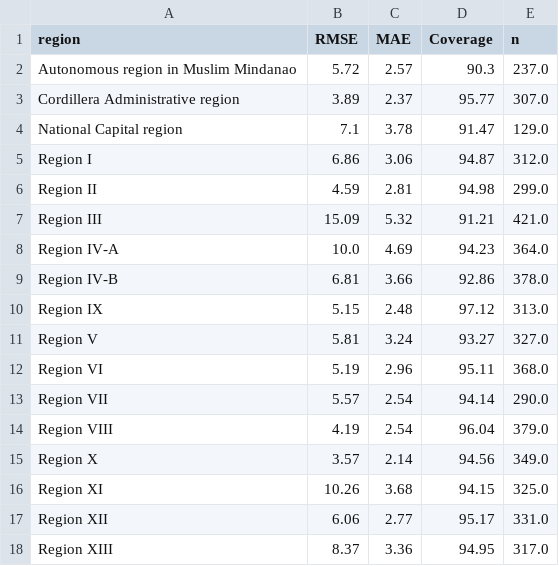
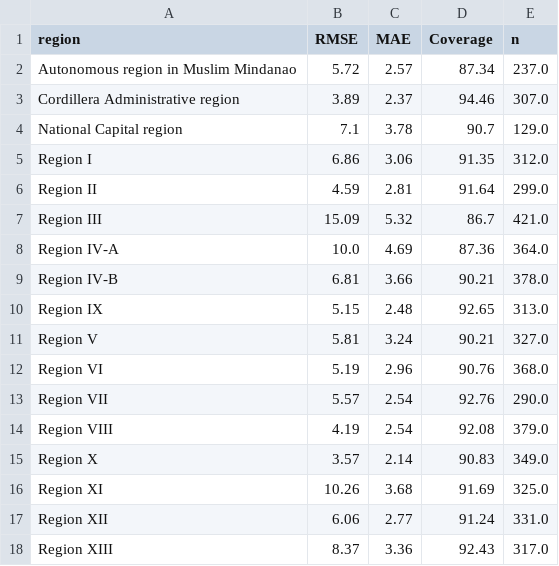
Before and after one commit to EjDelin001/DataScience-AiNomally-FinalProject, a CSV file: outputs/evaluation_by_region_v4.csv, drawn as a sheet.

```diff
--- a/outputs/evaluation_by_region_v4.csv
+++ b/outputs/evaluation_by_region_v4.csv
@@ -1,18 +1,18 @@
 region,RMSE,MAE,Coverage,n
-Autonomous region in Muslim Mindanao,5.72,2.57,90.3,237.0
-Cordillera Administrative region,3.89,2.37,95.77,307.0
-National Capital region,7.1,3.78,91.47,129.0
-Region I,6.86,3.06,94.87,312.0
-Region II,4.59,2.81,94.98,299.0
-Region III,15.09,5.32,91.21,421.0
-Region IV-A,10.0,4.69,94.23,364.0
-Region IV-B,6.81,3.66,92.86,378.0
-Region IX,5.15,2.48,97.12,313.0
-Region V,5.81,3.24,93.27,327.0
-Region VI,5.19,2.96,95.11,368.0
-Region VII,5.57,2.54,94.14,290.0
-Region VIII,4.19,2.54,96.04,379.0
-Region X,3.57,2.14,94.56,349.0
-Region XI,10.26,3.68,94.15,325.0
-Region XII,6.06,2.77,95.17,331.0
-Region XIII,8.37,3.36,94.95,317.0
+Autonomous region in Muslim Mindanao,5.72,2.57,87.34,237.0
+Cordillera Administrative region,3.89,2.37,94.46,307.0
+National Capital region,7.1,3.78,90.7,129.0
+Region I,6.86,3.06,91.35,312.0
+Region II,4.59,2.81,91.64,299.0
+Region III,15.09,5.32,86.7,421.0
+Region IV-A,10.0,4.69,87.36,364.0
+Region IV-B,6.81,3.66,90.21,378.0
+Region IX,5.15,2.48,92.65,313.0
+Region V,5.81,3.24,90.21,327.0
+Region VI,5.19,2.96,90.76,368.0
+Region VII,5.57,2.54,92.76,290.0
+Region VIII,4.19,2.54,92.08,379.0
+Region X,3.57,2.14,90.83,349.0
+Region XI,10.26,3.68,91.69,325.0
+Region XII,6.06,2.77,91.24,331.0
+Region XIII,8.37,3.36,92.43,317.0
```
Also changed, not shown: outputs/food_price_predictions_unseen_v4.csv, outputs/food_price_predictions_v4.csv, 7 other files.
